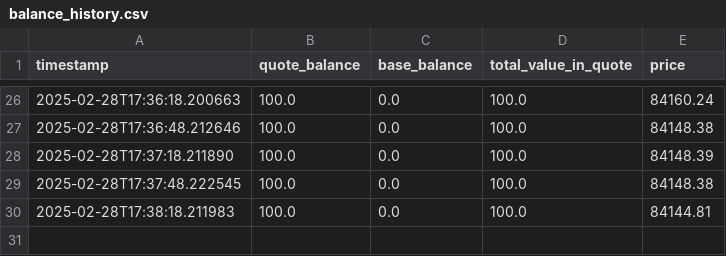
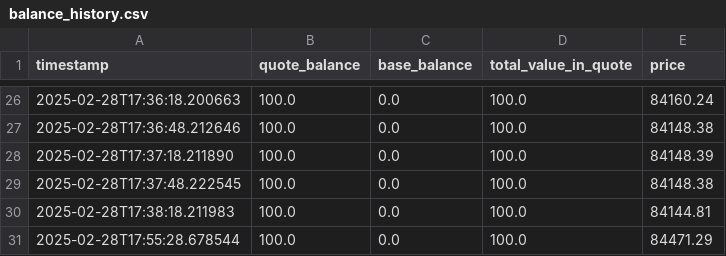
Before and after one commit to beborico1/crypto-trading-bot, a CSV file: simulation_data/balance_history.csv, drawn as a sheet; only a part is shown, gaps mark what is left out.

```diff
--- a/simulation_data/balance_history.csv
+++ b/simulation_data/balance_history.csv
@@ -30 +30,2 @@ timestamp,quote_balance,base_balance,total_value_in_quote,price
 2025-02-28T17:38:18.211983,100.0,0.0,100.0,84144.81
+2025-02-28T17:55:28.678544,100.0,0.0,100.0,84471.29
```
Also changed, not shown: 2 other files.
